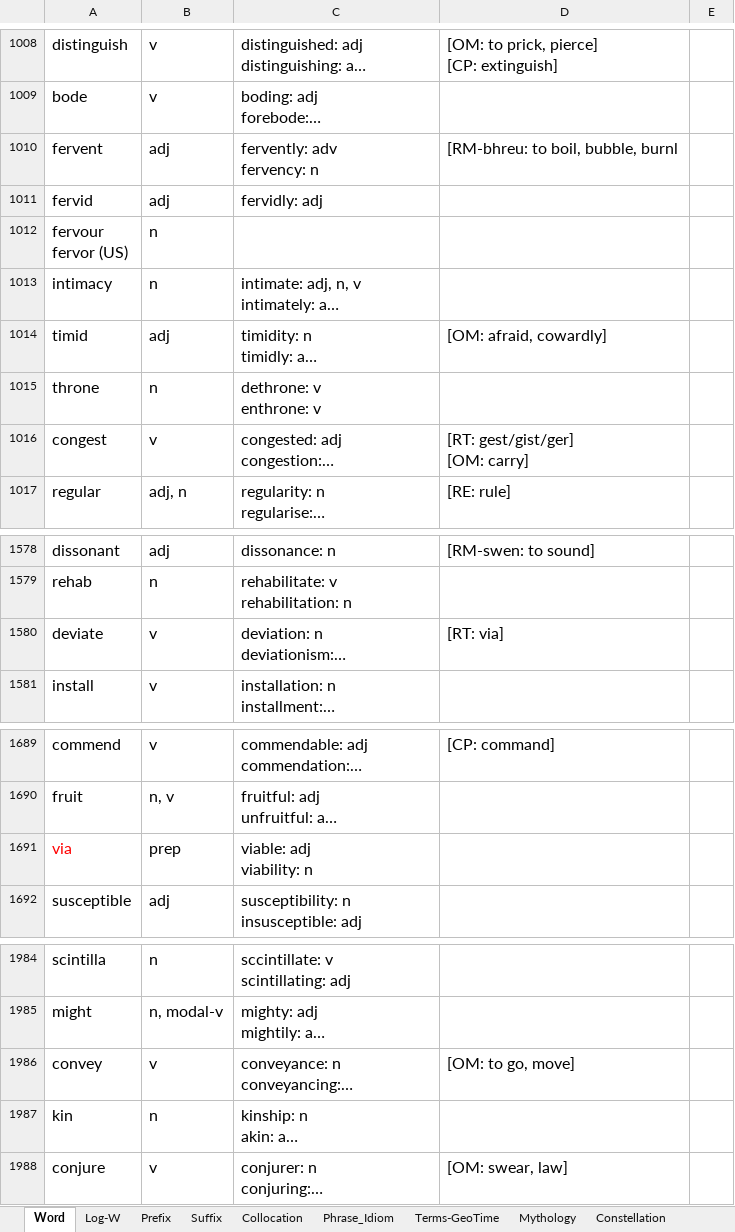
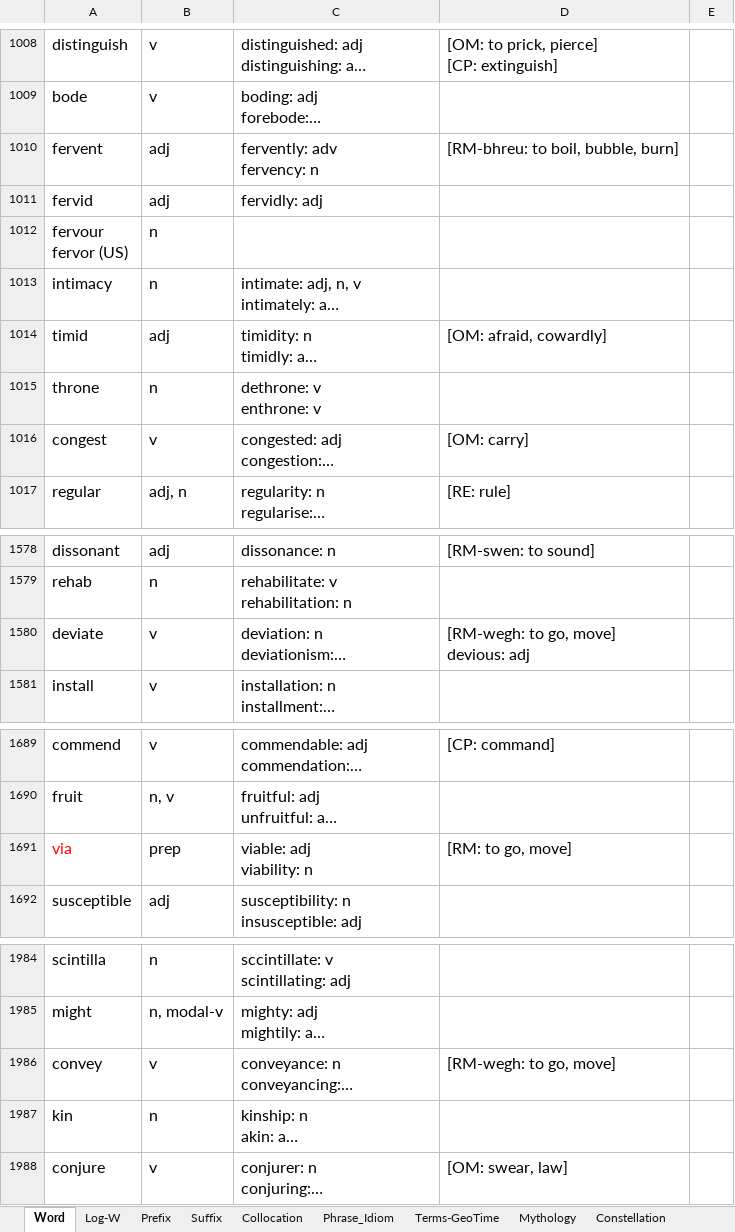
Before and after one commit to cilxe/Learning, an Excel workbook: English/Vocabulary Notes.xlsx, sheet Word, drawn as a sheet; only a part is shown, gaps mark what is left out; long unchanged cells end in …; values as stored, in another font and other column widths than the file's, no borders; conditional formats not drawn; ↵ is a line break in a cell; the diff covers the shown part only; the diff names each change by its address in the sheet, - before the commit and + after, or states it on an @@ line.

```diff
--- a/English/Vocabulary Notes.xlsx (sheet Word)
+++ b/English/Vocabulary Notes.xlsx (sheet Word)
-D1010: [RM-bhreu: to boil, bubble, burnl
+D1010: [RM-bhreu: to boil, bubble, burn]
-D1016: [RT: gest/gist/ger] ↵ [OM: carry]
+D1016: [OM: carry]
-D1580: [RT: via]
+D1580: [RM-wegh: to go, move] ↵ devious: adj
-D1691: (empty)
+D1691: [RM: to go, move]
-D1986: [OM: to go, move]
+D1986: [RM-wegh: to go, move]
```
Also changed, not shown: 4 added rows, 17 edited cells and cell formats elsewhere in this sheet, sheet Phrase_Idiom, sheet Collocation, 2 other files.
